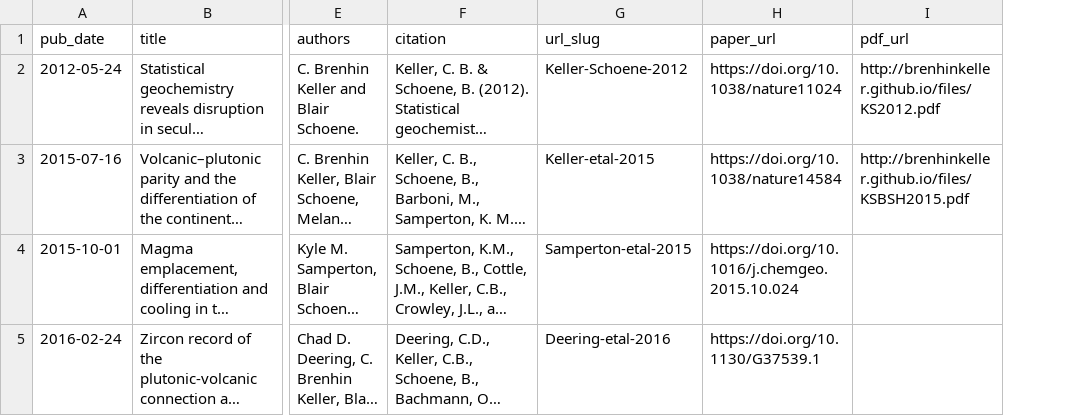
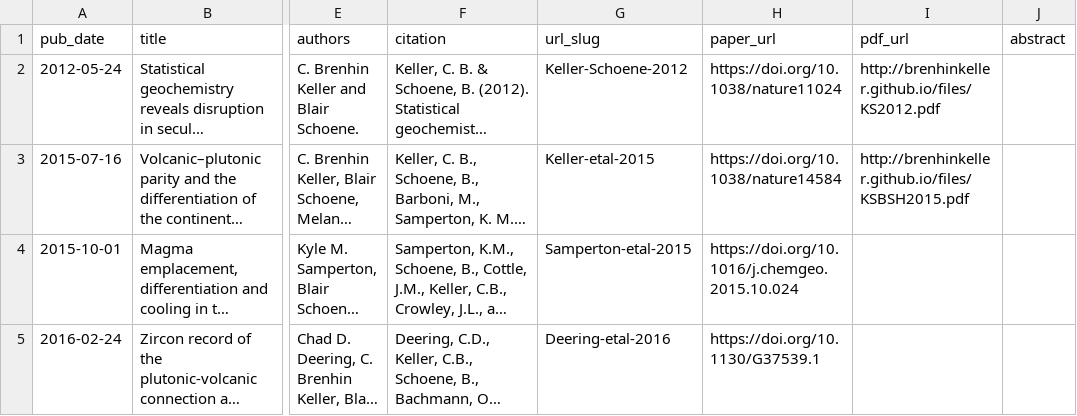
Before and after one commit to nhuvan/nhuvan.github.io, a TSV file: markdown_generator/publications.tsv, drawn as a sheet; only a part is shown, gaps mark what is left out; long unchanged cells end in …; the diff covers the shown part only; the diff names each change by its address in the sheet, - before the commit and + after, or states it on an @@ line.

Commit message:
test adding abstract

```diff
--- a/markdown_generator/publications.tsv
+++ b/markdown_generator/publications.tsv
+column J (abstract), empty
```
Also changed, not shown: 1 edited cell elsewhere in this file, 4 other files.
